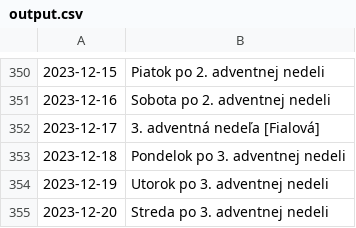
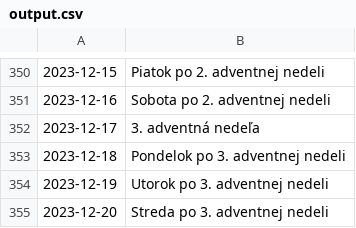
Before and after one commit to jablka/Liturgicky-kalendar, a CSV file: ics (iCalendar)/output.csv, drawn as a sheet; only a part is shown, gaps mark what is left out; the diff covers the shown part only; the diff names each change by its address in the sheet, - before the commit and + after, or states it on an @@ line.

```diff
--- a/ics (iCalendar)/output.csv
+++ b/ics (iCalendar)/output.csv
-B352: 3. adventná nedeľa [Fialová]
+B352: 3. adventná nedeľa
```
Also changed, not shown: 5 edited cells elsewhere in this file, 2 other files.
